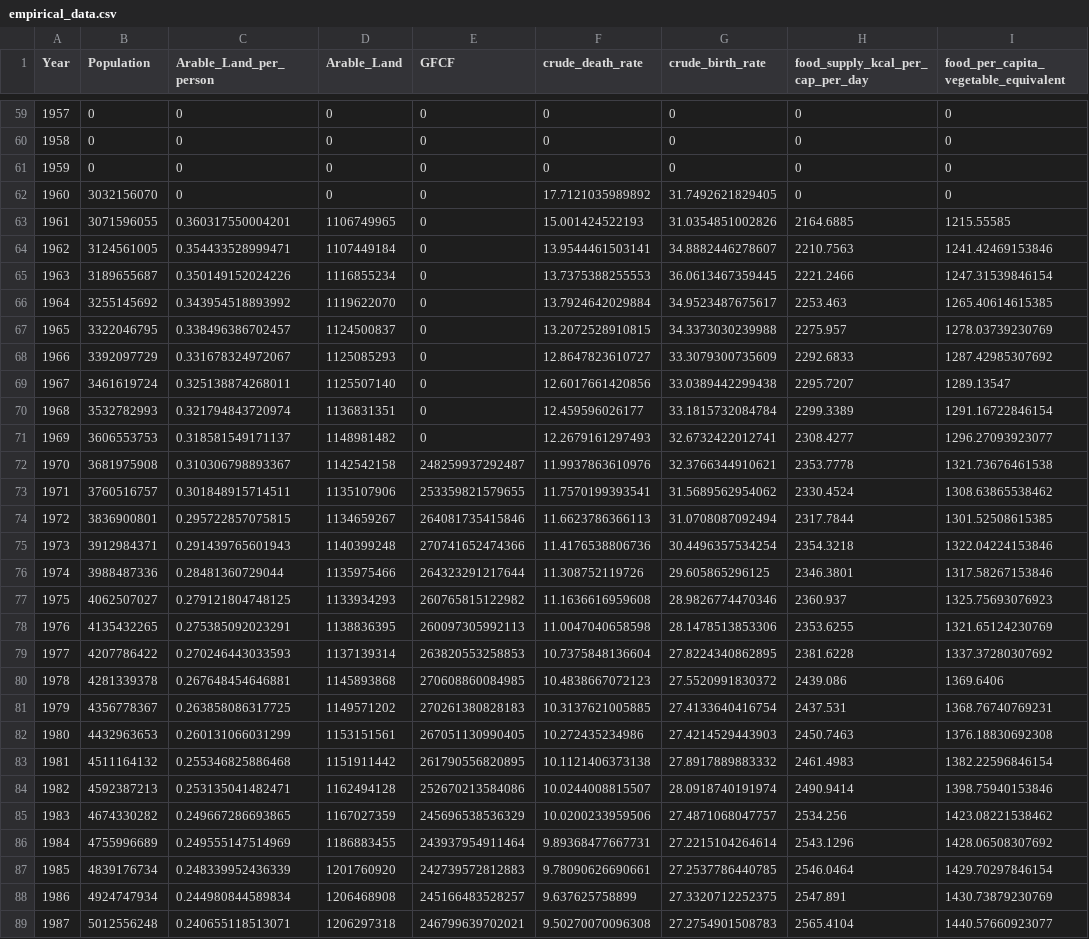
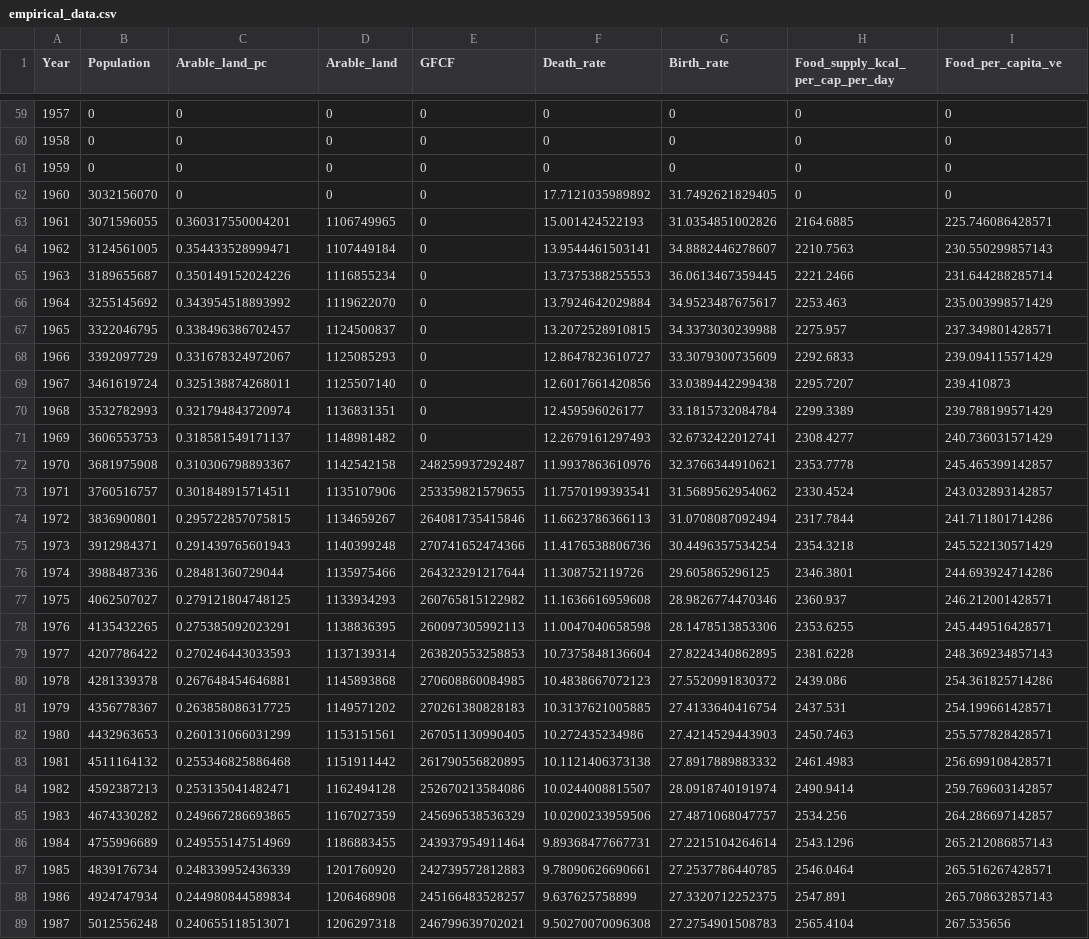
Before and after one commit to TimSchell98/Limits-to-Growth-Masterprojekt-TH-Koeln-2022, a CSV file: Vergleich/empirical_data.csv, drawn as a sheet; only a part is shown, gaps mark what is left out; the diff covers the shown part only; the diff names each change by its address in the sheet, - before the commit and + after, or states it on an @@ line.

Commit message:
NRMSD multiple data
functions:
 - calculate_metrics_multiple_attributes
- prepare_data_for_metric_calc_multiple_attributes

```diff
--- a/Vergleich/empirical_data.csv
+++ b/Vergleich/empirical_data.csv
-C1: Arable_Land_per_person
+C1: Arable_land_pc
-D1: Arable_Land
+D1: Arable_land
-F1: crude_death_rate
+F1: Death_rate
-G1: crude_birth_rate
+G1: Birth_rate
-H1: food_supply_kcal_per_cap_per_day
+H1: Food_supply_kcal_per_cap_per_day
-I1: food_per_capita_vegetable_equivalent
+I1: Food_per_capita_ve
-I63 (Food_per_capita_ve): 1215.55585
+I63 (Food_per_capita_ve): 225.746086428571
-I64 (Food_per_capita_ve): 1241.42469153846
+I64 (Food_per_capita_ve): 230.550299857143
-I65 (Food_per_capita_ve): 1247.31539846154
+I65 (Food_per_capita_ve): 231.644288285714
-I66 (Food_per_capita_ve): 1265.40614615385
+I66 (Food_per_capita_ve): 235.003998571429
-I67 (Food_per_capita_ve): 1278.03739230769
+I67 (Food_per_capita_ve): 237.349801428571
-I68 (Food_per_capita_ve): 1287.42985307692
+I68 (Food_per_capita_ve): 239.094115571429
-I69 (Food_per_capita_ve): 1289.13547
+I69 (Food_per_capita_ve): 239.410873
-I70 (Food_per_capita_ve): 1291.16722846154
+I70 (Food_per_capita_ve): 239.788199571429
-I71 (Food_per_capita_ve): 1296.27093923077
+I71 (Food_per_capita_ve): 240.736031571429
-I72 (Food_per_capita_ve): 1321.73676461538
+I72 (Food_per_capita_ve): 245.465399142857
-I73 (Food_per_capita_ve): 1308.63865538462
+I73 (Food_per_capita_ve): 243.032893142857
-I74 (Food_per_capita_ve): 1301.52508615385
+I74 (Food_per_capita_ve): 241.711801714286
-I75 (Food_per_capita_ve): 1322.04224153846
+I75 (Food_per_capita_ve): 245.522130571429
-I76 (Food_per_capita_ve): 1317.58267153846
+I76 (Food_per_capita_ve): 244.693924714286
-I77 (Food_per_capita_ve): 1325.75693076923
+I77 (Food_per_capita_ve): 246.212001428571
-I78 (Food_per_capita_ve): 1321.65124230769
+I78 (Food_per_capita_ve): 245.449516428571
-I79 (Food_per_capita_ve): 1337.37280307692
+I79 (Food_per_capita_ve): 248.369234857143
-I80 (Food_per_capita_ve): 1369.6406
+I80 (Food_per_capita_ve): 254.361825714286
-I81 (Food_per_capita_ve): 1368.76740769231
+I81 (Food_per_capita_ve): 254.199661428571
-I82 (Food_per_capita_ve): 1376.18830692308
+I82 (Food_per_capita_ve): 255.577828428571
-I83 (Food_per_capita_ve): 1382.22596846154
+I83 (Food_per_capita_ve): 256.699108428571
-I84 (Food_per_capita_ve): 1398.75940153846
+I84 (Food_per_capita_ve): 259.769603142857
-I85 (Food_per_capita_ve): 1423.08221538462
+I85 (Food_per_capita_ve): 264.286697142857
-I86 (Food_per_capita_ve): 1428.06508307692
+I86 (Food_per_capita_ve): 265.212086857143
-I87 (Food_per_capita_ve): 1429.70297846154
+I87 (Food_per_capita_ve): 265.516267428571
-I88 (Food_per_capita_ve): 1430.73879230769
+I88 (Food_per_capita_ve): 265.708632857143
-I89 (Food_per_capita_ve): 1440.57660923077
+I89 (Food_per_capita_ve): 267.535656
```
Also changed, not shown: 32 edited cells elsewhere in this file, 3 other files.
